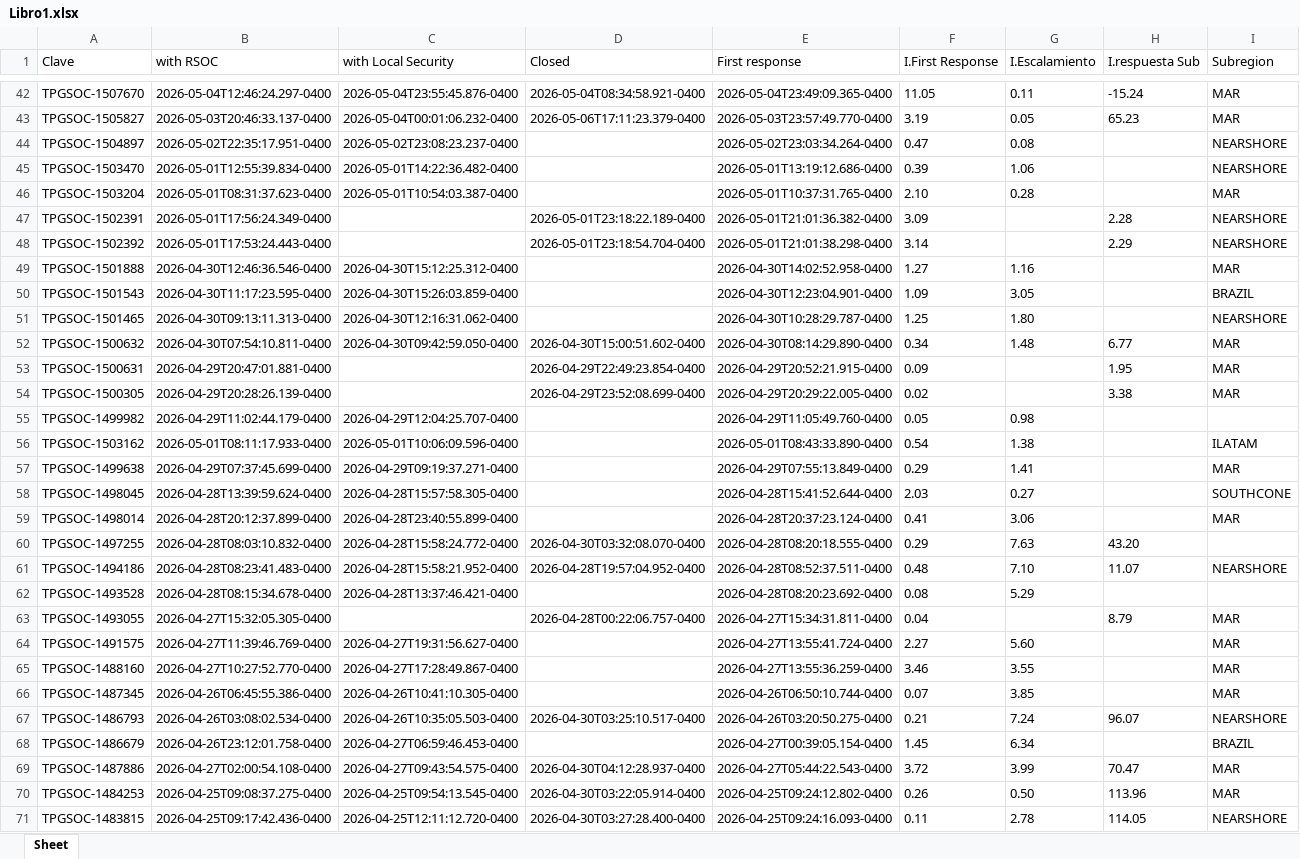
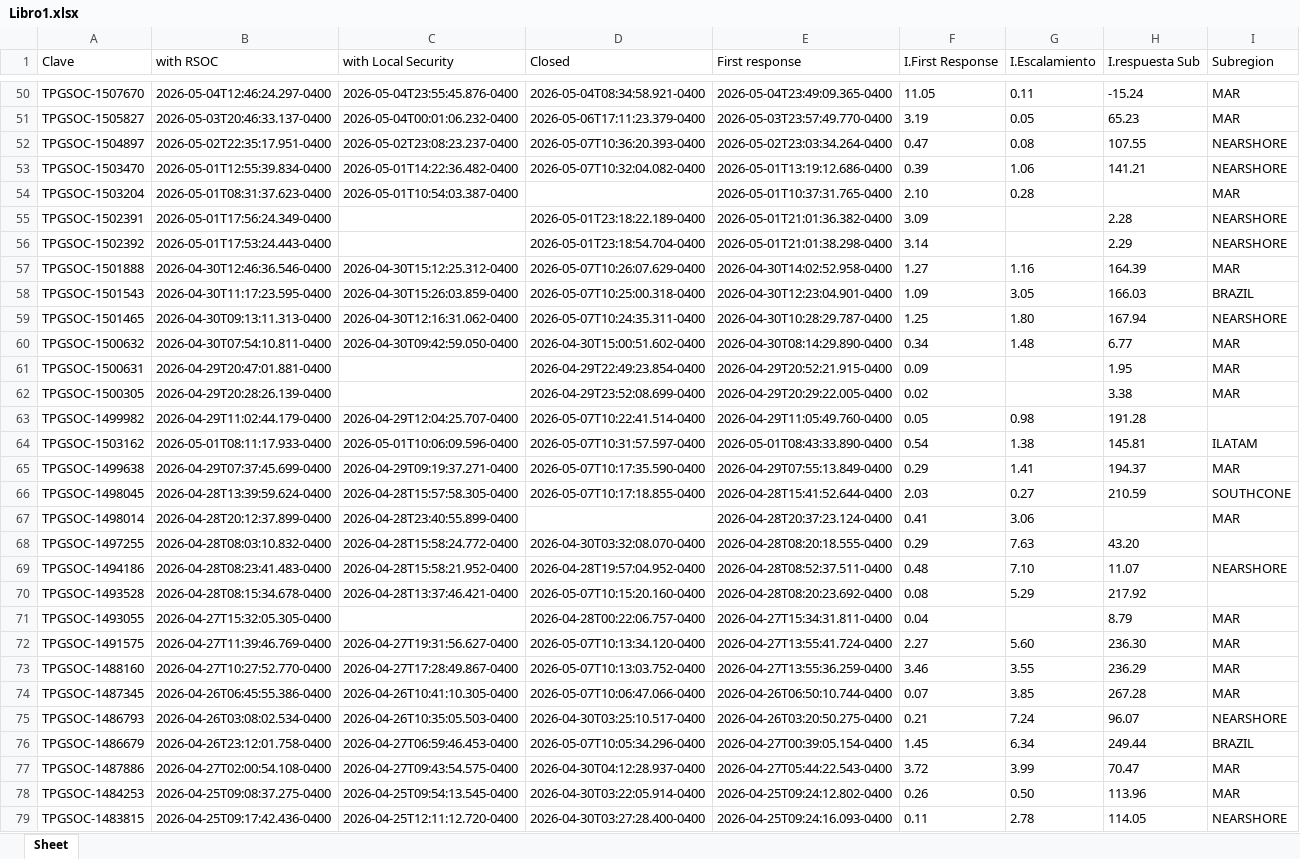
Before and after one commit to angeval25/TS, an Excel workbook: Libro1.xlsx, sheet Sheet, drawn as a sheet; only a part is shown, gaps mark what is left out; values as stored, in another font and other column widths than the file's, no borders; addresses are those after the commit; the diff covers the shown part only; the diff names each change by its address in the sheet, - before the commit and + after, or states it on an @@ line.

```diff
--- a/Libro1.xlsx (sheet Sheet)
+++ b/Libro1.xlsx (sheet Sheet)
-D52 (Closed): (empty)
+D52 (Closed): 2026-05-07T10:36:20.393-0400
-H52 (I.respuesta Sub): (empty)
+H52 (I.respuesta Sub): 107.55
-D53 (Closed): (empty)
+D53 (Closed): 2026-05-07T10:32:04.082-0400
-H53 (I.respuesta Sub): (empty)
+H53 (I.respuesta Sub): 141.21
-D57 (Closed): (empty)
+D57 (Closed): 2026-05-07T10:26:07.629-0400
-H57 (I.respuesta Sub): (empty)
+H57 (I.respuesta Sub): 164.39
-D58 (Closed): (empty)
+D58 (Closed): 2026-05-07T10:25:00.318-0400
-H58 (I.respuesta Sub): (empty)
+H58 (I.respuesta Sub): 166.03
-D59 (Closed): (empty)
+D59 (Closed): 2026-05-07T10:24:35.311-0400
-H59 (I.respuesta Sub): (empty)
+H59 (I.respuesta Sub): 167.94
-D63 (Closed): (empty)
+D63 (Closed): 2026-05-07T10:22:41.514-0400
-H63 (I.respuesta Sub): (empty)
+H63 (I.respuesta Sub): 191.28
-D64 (Closed): (empty)
+D64 (Closed): 2026-05-07T10:31:57.597-0400
-H64 (I.respuesta Sub): (empty)
+H64 (I.respuesta Sub): 145.81
-D65 (Closed): (empty)
+D65 (Closed): 2026-05-07T10:17:35.590-0400
-H65 (I.respuesta Sub): (empty)
+H65 (I.respuesta Sub): 194.37
-D66 (Closed): (empty)
+D66 (Closed): 2026-05-07T10:17:18.855-0400
-H66 (I.respuesta Sub): (empty)
+H66 (I.respuesta Sub): 210.59
-D70 (Closed): (empty)
+D70 (Closed): 2026-05-07T10:15:20.160-0400
-H70 (I.respuesta Sub): (empty)
+H70 (I.respuesta Sub): 217.92
-D72 (Closed): (empty)
+D72 (Closed): 2026-05-07T10:13:34.120-0400
-H72 (I.respuesta Sub): (empty)
+H72 (I.respuesta Sub): 236.30
-D73 (Closed): (empty)
+D73 (Closed): 2026-05-07T10:13:03.752-0400
-H73 (I.respuesta Sub): (empty)
+H73 (I.respuesta Sub): 236.29
-D74 (Closed): (empty)
+D74 (Closed): 2026-05-07T10:06:47.066-0400
-H74 (I.respuesta Sub): (empty)
+H74 (I.respuesta Sub): 267.28
-D76 (Closed): (empty)
+D76 (Closed): 2026-05-07T10:05:34.296-0400
-H76 (I.respuesta Sub): (empty)
+H76 (I.respuesta Sub): 249.44
```
Also changed, not shown: 8 added rows, 3 removed rows and 14 edited cells elsewhere in this sheet.
